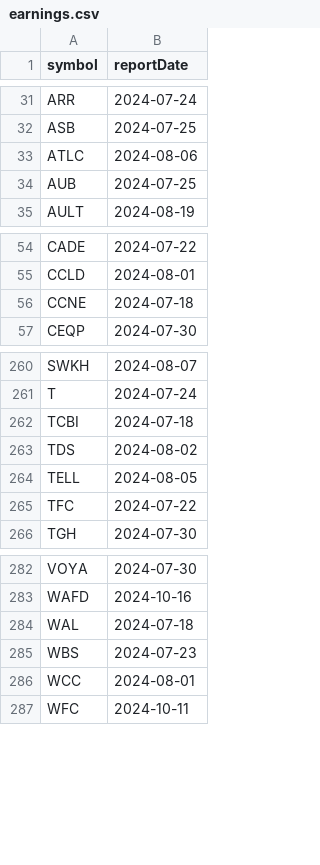
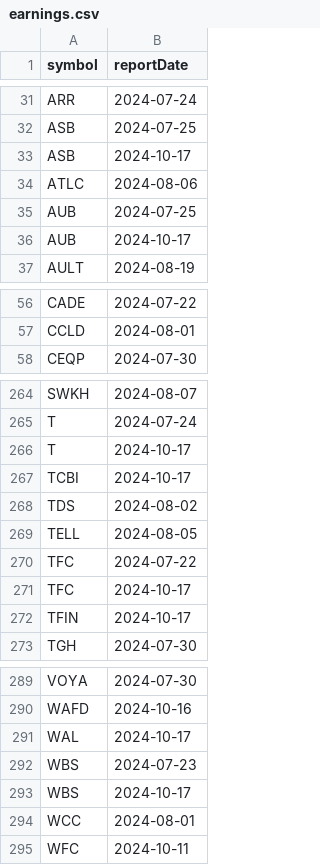
Before and after one commit to arraykov/Dashboard, a CSV file: src/files/earnings.csv, drawn as a sheet; only a part is shown, gaps mark what is left out; the diff covers the shown part only.

```diff
--- a/src/files/earnings.csv
+++ b/src/files/earnings.csv
@@ -32,4 +32,6 @@ ARR,2024-07-24
 ASB,2024-07-25
+ASB,2024-10-17
 ATLC,2024-08-06
 AUB,2024-07-25
+AUB,2024-10-17
 AULT,2024-08-19
@@ -55,3 +57,2 @@ CADE,2024-07-22
 CCLD,2024-08-01
-CCNE,2024-07-18
 CEQP,2024-07-30
@@ -261,3 +265,4 @@ SWKH,2024-08-07
 T,2024-07-24
-TCBI,2024-07-18
+T,2024-10-17
+TCBI,2024-10-17
 TDS,2024-08-02
@@ -265,2 +270,4 @@ TELL,2024-08-05
 TFC,2024-07-22
+TFC,2024-10-17
+TFIN,2024-10-17
 TGH,2024-07-30
@@ -283,4 +290,5 @@ VOYA,2024-07-30
 WAFD,2024-10-16
-WAL,2024-07-18
+WAL,2024-10-17
 WBS,2024-07-23
+WBS,2024-10-17
 WCC,2024-08-01
```
Also changed, not shown: 3 added rows and 7 edited cells elsewhere in this file, 1 other file.
